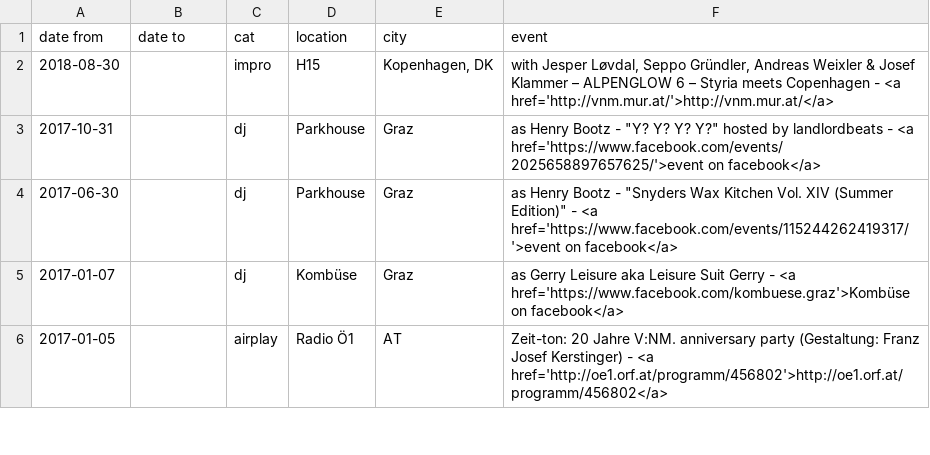
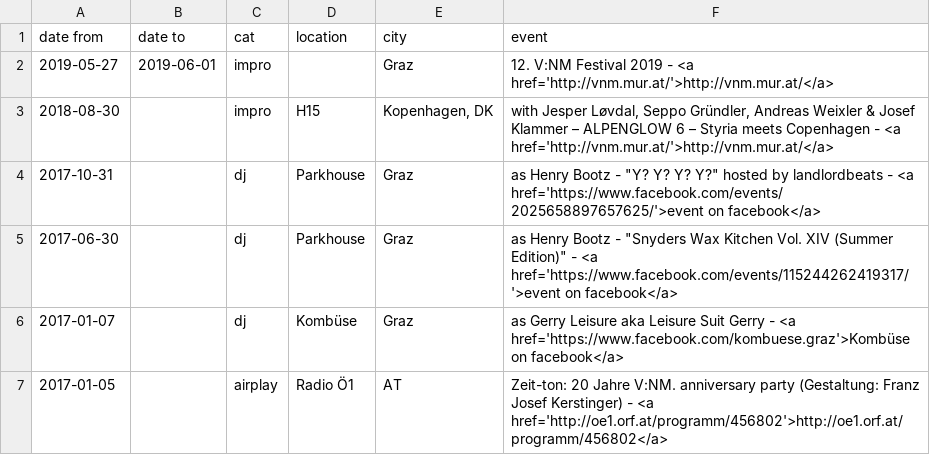
Before and after one commit to gtutner/tutner.mur.at, a CSV file: data/dates.csv, drawn as a sheet; only a part is shown.

Commit message:
Content Update: dates & next

```diff
--- a/data/dates.csv
+++ b/data/dates.csv
@@ -1,2 +1,3 @@
 date from,date to,cat,location,city,event
+2019-05-27,2019-06-01,impro,,Graz,12. V:NM Festival 2019 - <a href='http://vnm.mur.at/'>http://vnm.mur.at/</a>
 2018-08-30,,impro,H15,"Kopenhagen, DK","with Jesper Løvdal, Seppo Gründler, Andreas Weixler & Josef Klammer – ALPENGLOW 6 – Styria meets Copenhagen - <a href='http://vnm.mur.at/'>http://vnm.mur.at/</a>"
```
Also changed, not shown: 1 other file.
